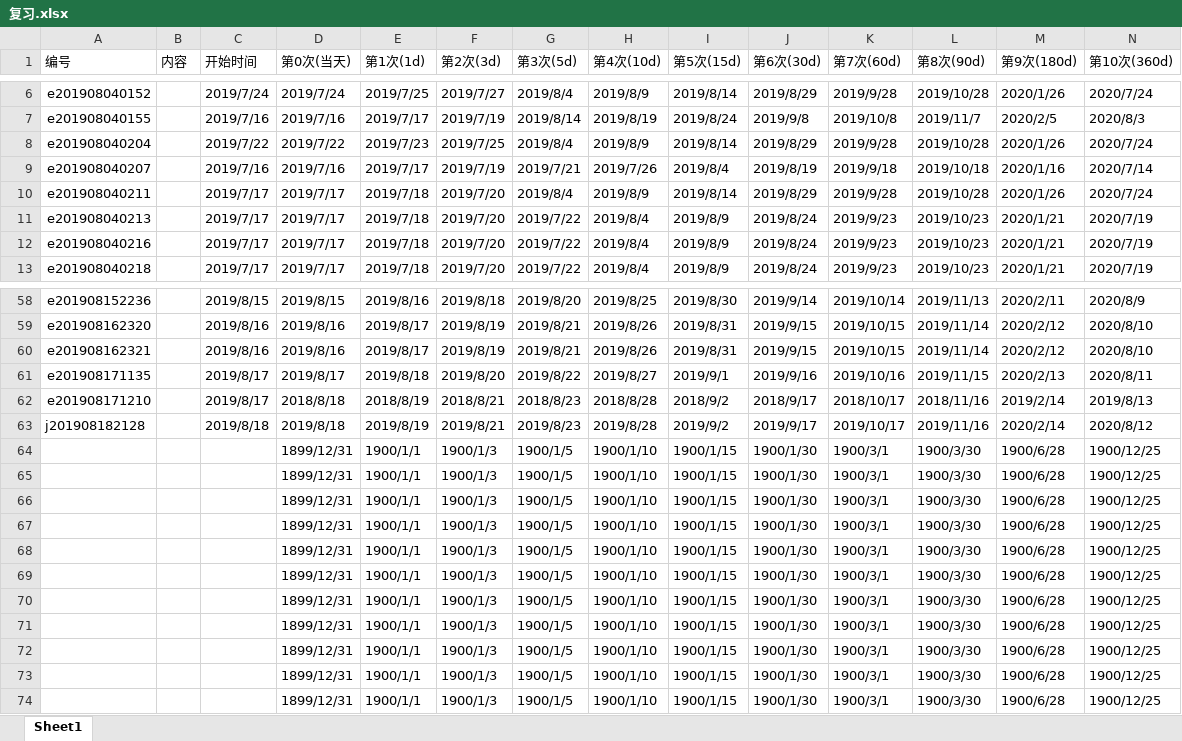
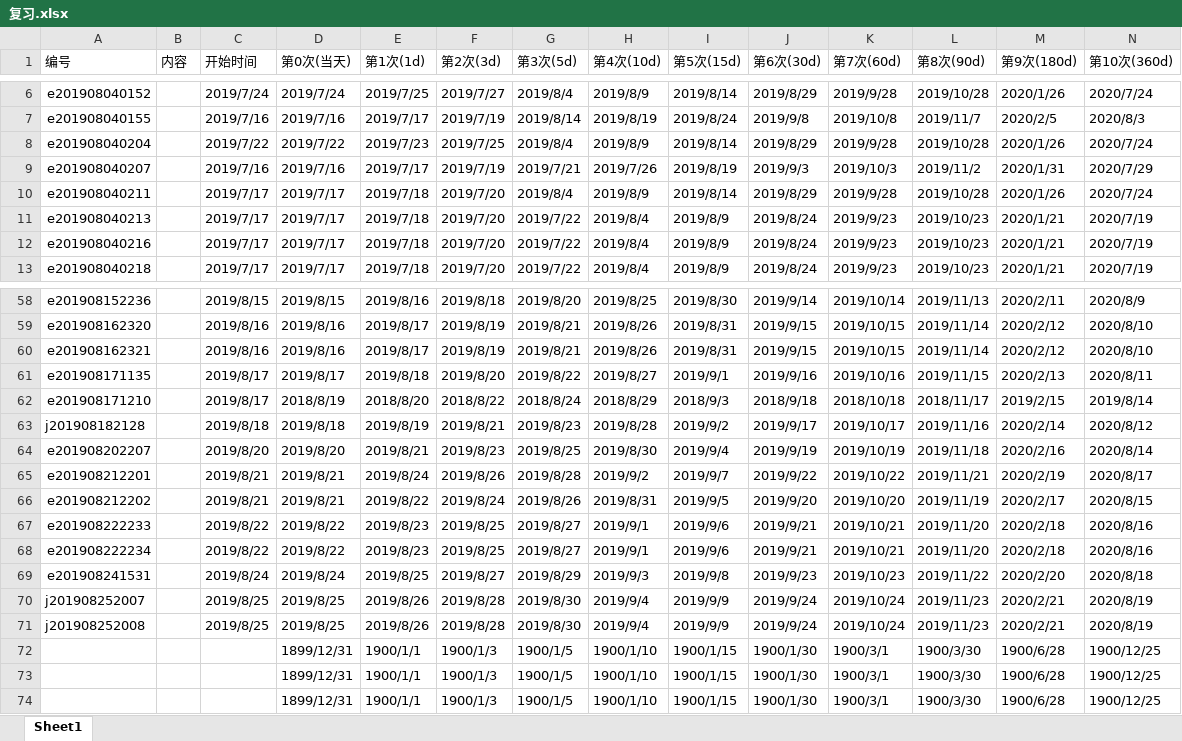
Before and after one commit to FeatherHunter/StudyNotes, an Excel workbook: English/Super Memory/复习.xlsx, sheet Sheet1, drawn as a sheet; only a part is shown, gaps mark what is left out; values as stored, in another font and other column widths than the file's, no cell formats; removed rows and columns are numbered as before the commit, all else as after; rows hold the shown columns only; the diff covers the shown part only; the diff names each change by its address in the sheet, - before the commit and + after, or states it on an @@ line.

```diff
--- a/English/Super Memory/复习.xlsx (sheet Sheet1)
+++ b/English/Super Memory/复习.xlsx (sheet Sheet1)
-I9 (第5次(15d)): 2019/8/4
+I9 (第5次(15d)): 2019/8/19
-J9 (第6次(30d)): 2019/8/19
+J9 (第6次(30d)): 2019/9/3
-K9 (第7次(60d)): 2019/9/18
+K9 (第7次(60d)): 2019/10/3
-L9 (第8次(90d)): 2019/10/18
+L9 (第8次(90d)): 2019/11/2
-M9 (第9次(180d)): 2020/1/16
+M9 (第9次(180d)): 2020/1/31
-N9 (第10次(360d)): 2020/7/14
+N9 (第10次(360d)): 2020/7/29
-D62 (第0次(当天)): 2018/8/18
+D62 (第0次(当天)): 2018/8/19
-E62 (第1次(1d)): 2018/8/19
+E62 (第1次(1d)): 2018/8/20
-F62 (第2次(3d)): 2018/8/21
+F62 (第2次(3d)): 2018/8/22
-G62 (第3次(5d)): 2018/8/23
+G62 (第3次(5d)): 2018/8/24
-H62 (第4次(10d)): 2018/8/28
+H62 (第4次(10d)): 2018/8/29
-I62 (第5次(15d)): 2018/9/2
+I62 (第5次(15d)): 2018/9/3
-J62 (第6次(30d)): 2018/9/17
+J62 (第6次(30d)): 2018/9/18
-K62 (第7次(60d)): 2018/10/17
+K62 (第7次(60d)): 2018/10/18
-L62 (第8次(90d)): 2018/11/16
+L62 (第8次(90d)): 2018/11/17
-M62 (第9次(180d)): 2019/2/14
+M62 (第9次(180d)): 2019/2/15
-N62 (第10次(360d)): 2019/8/13
+N62 (第10次(360d)): 2019/8/14
-row 64:  |  |  | 1899/12/31 | 1900/1/1 | 1900/1/3 | 1900/1/5 | 1900/1/10 | 1900/1/15 | 1900/1/30 | 1900/3/1 | 1900/3/30 | 1900/6/28 | 1900/12/25
-row 65:  |  |  | 1899/12/31 | 1900/1/1 | 1900/1/3 | 1900/1/5 | 1900/1/10 | 1900/1/15 | 1900/1/30 | 1900/3/1 | 1900/3/30 | 1900/6/28 | 1900/12/25
-row 66:  |  |  | 1899/12/31 | 1900/1/1 | 1900/1/3 | 1900/1/5 | 1900/1/10 | 1900/1/15 | 1900/1/30 | 1900/3/1 | 1900/3/30 | 1900/6/28 | 1900/12/25
-row 67:  |  |  | 1899/12/31 | 1900/1/1 | 1900/1/3 | 1900/1/5 | 1900/1/10 | 1900/1/15 | 1900/1/30 | 1900/3/1 | 1900/3/30 | 1900/6/28 | 1900/12/25
-row 68:  |  |  | 1899/12/31 | 1900/1/1 | 1900/1/3 | 1900/1/5 | 1900/1/10 | 1900/1/15 | 1900/1/30 | 1900/3/1 | 1900/3/30 | 1900/6/28 | 1900/12/25
-row 69:  |  |  | 1899/12/31 | 1900/1/1 | 1900/1/3 | 1900/1/5 | 1900/1/10 | 1900/1/15 | 1900/1/30 | 1900/3/1 | 1900/3/30 | 1900/6/28 | 1900/12/25
-row 70:  |  |  | 1899/12/31 | 1900/1/1 | 1900/1/3 | 1900/1/5 | 1900/1/10 | 1900/1/15 | 1900/1/30 | 1900/3/1 | 1900/3/30 | 1900/6/28 | 1900/12/25
-row 71:  |  |  | 1899/12/31 | 1900/1/1 | 1900/1/3 | 1900/1/5 | 1900/1/10 | 1900/1/15 | 1900/1/30 | 1900/3/1 | 1900/3/30 | 1900/6/28 | 1900/12/25
+row 64: e201908202207 |  | 2019/8/20 | 2019/8/20 | 2019/8/21 | 2019/8/23 | 2019/8/25 | 2019/8/30 | 2019/9/4 | 2019/9/19 | 2019/10/19 | 2019/11/18 | 2020/2/16 | 2020/8/14
+row 65: e201908212201 |  | 2019/8/21 | 2019/8/21 | 2019/8/24 | 2019/8/26 | 2019/8/28 | 2019/9/2 | 2019/9/7 | 2019/9/22 | 2019/10/22 | 2019/11/21 | 2020/2/19 | 2020/8/17
+row 66: e201908212202 |  | 2019/8/21 | 2019/8/21 | 2019/8/22 | 2019/8/24 | 2019/8/26 | 2019/8/31 | 2019/9/5 | 2019/9/20 | 2019/10/20 | 2019/11/19 | 2020/2/17 | 2020/8/15
+row 67: e201908222233 |  | 2019/8/22 | 2019/8/22 | 2019/8/23 | 2019/8/25 | 2019/8/27 | 2019/9/1 | 2019/9/6 | 2019/9/21 | 2019/10/21 | 2019/11/20 | 2020/2/18 | 2020/8/16
+row 68: e201908222234 |  | 2019/8/22 | 2019/8/22 | 2019/8/23 | 2019/8/25 | 2019/8/27 | 2019/9/1 | 2019/9/6 | 2019/9/21 | 2019/10/21 | 2019/11/20 | 2020/2/18 | 2020/8/16
+row 69: e201908241531 |  | 2019/8/24 | 2019/8/24 | 2019/8/25 | 2019/8/27 | 2019/8/29 | 2019/9/3 | 2019/9/8 | 2019/9/23 | 2019/10/23 | 2019/11/22 | 2020/2/20 | 2020/8/18
+row 70: j201908252007 |  | 2019/8/25 | 2019/8/25 | 2019/8/26 | 2019/8/28 | 2019/8/30 | 2019/9/4 | 2019/9/9 | 2019/9/24 | 2019/10/24 | 2019/11/23 | 2020/2/21 | 2020/8/19
+row 71: j201908252008 |  | 2019/8/25 | 2019/8/25 | 2019/8/26 | 2019/8/28 | 2019/8/30 | 2019/9/4 | 2019/9/9 | 2019/9/24 | 2019/10/24 | 2019/11/23 | 2020/2/21 | 2020/8/19
```
Also changed, not shown: 31 edited cells elsewhere in this sheet, cell formats, English/Super Memory/quick_reading.xlsx, 9 other files.
